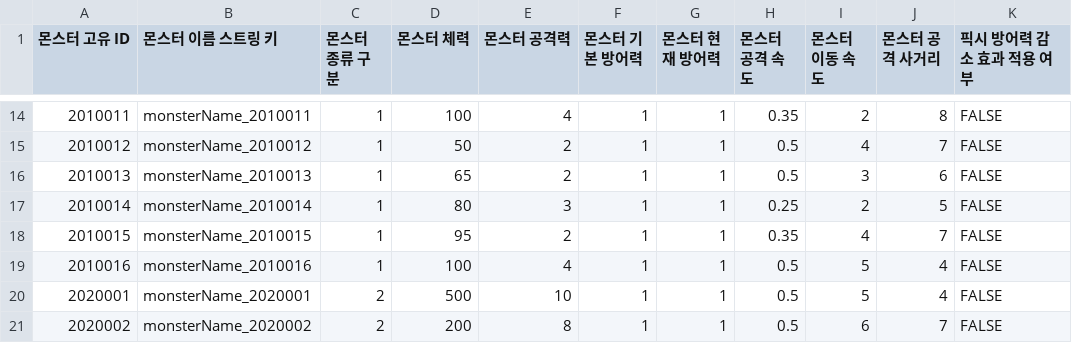
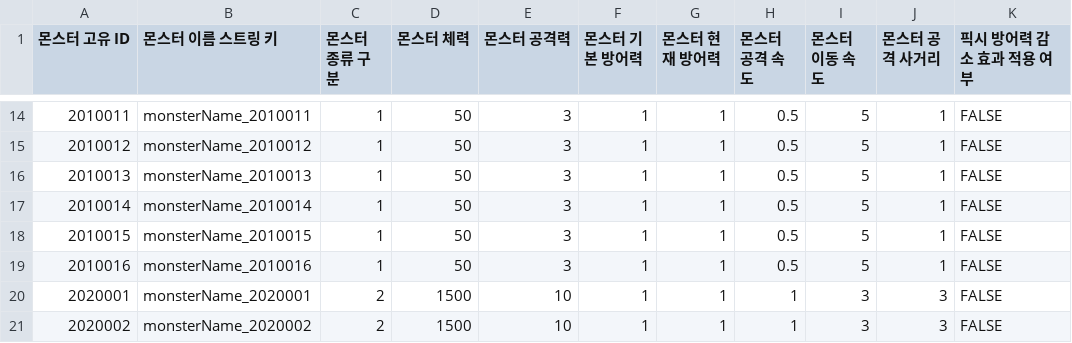
Before and after one commit to GodKong2431/Memorium, a CSV file: Assets/04. CSV/cbt csv/MonsterBasestatTable.csv, drawn as a sheet; only a part is shown, gaps mark what is left out; the diff covers the shown part only; the diff names each change by its address in the sheet, - before the commit and + after, or states it on an @@ line.

```diff
--- a/Assets/04. CSV/cbt csv/MonsterBasestatTable.csv
+++ b/Assets/04. CSV/cbt csv/MonsterBasestatTable.csv
-D14 (몬스터 체력): 100
+D14 (몬스터 체력): 50
-E14 (몬스터 공격력): 4
+E14 (몬스터 공격력): 3
-H14 (몬스터 공격 속도): 0.35
+H14 (몬스터 공격 속도): 0.5
-I14 (몬스터 이동 속도): 2
+I14 (몬스터 이동 속도): 5
-J14 (몬스터 공격 사거리): 8
+J14 (몬스터 공격 사거리): 1
-E15:E16 (몬스터 공격력): 2
+E15:E16 (몬스터 공격력): 3
-I15 (몬스터 이동 속도): 4
+I15 (몬스터 이동 속도): 5
-J15 (몬스터 공격 사거리): 7
+J15 (몬스터 공격 사거리): 1
-D16 (몬스터 체력): 65
+D16 (몬스터 체력): 50
-I16 (몬스터 이동 속도): 3
+I16 (몬스터 이동 속도): 5
-J16 (몬스터 공격 사거리): 6
+J16 (몬스터 공격 사거리): 1
-D17 (몬스터 체력): 80
+D17 (몬스터 체력): 50
-H17 (몬스터 공격 속도): 0.25
+H17 (몬스터 공격 속도): 0.5
-I17 (몬스터 이동 속도): 2
+I17 (몬스터 이동 속도): 5
-J17 (몬스터 공격 사거리): 5
+J17 (몬스터 공격 사거리): 1
-D18 (몬스터 체력): 95
+D18 (몬스터 체력): 50
-E18 (몬스터 공격력): 2
+E18 (몬스터 공격력): 3
-H18 (몬스터 공격 속도): 0.35
+H18 (몬스터 공격 속도): 0.5
-I18 (몬스터 이동 속도): 4
+I18 (몬스터 이동 속도): 5
-J18 (몬스터 공격 사거리): 7
+J18 (몬스터 공격 사거리): 1
-D19 (몬스터 체력): 100
+D19 (몬스터 체력): 50
-E19 (몬스터 공격력): 4
+E19 (몬스터 공격력): 3
-J19 (몬스터 공격 사거리): 4
+J19 (몬스터 공격 사거리): 1
-D20 (몬스터 체력): 500
+D20 (몬스터 체력): 1500
-H20:H21 (몬스터 공격 속도): 0.5
+H20:H21 (몬스터 공격 속도): 1
-I20 (몬스터 이동 속도): 5
+I20 (몬스터 이동 속도): 3
-J20 (몬스터 공격 사거리): 4
+J20 (몬스터 공격 사거리): 3
-D21 (몬스터 체력): 200
+D21 (몬스터 체력): 1500
-E21 (몬스터 공격력): 8
+E21 (몬스터 공격력): 10
-I21 (몬스터 이동 속도): 6
+I21 (몬스터 이동 속도): 3
-J21 (몬스터 공격 사거리): 7
+J21 (몬스터 공격 사거리): 3
```
Also changed, not shown: 53 edited cells elsewhere in this file, Assets/04. CSV/cbt csv/StoneTable.csv, 16 other files.
